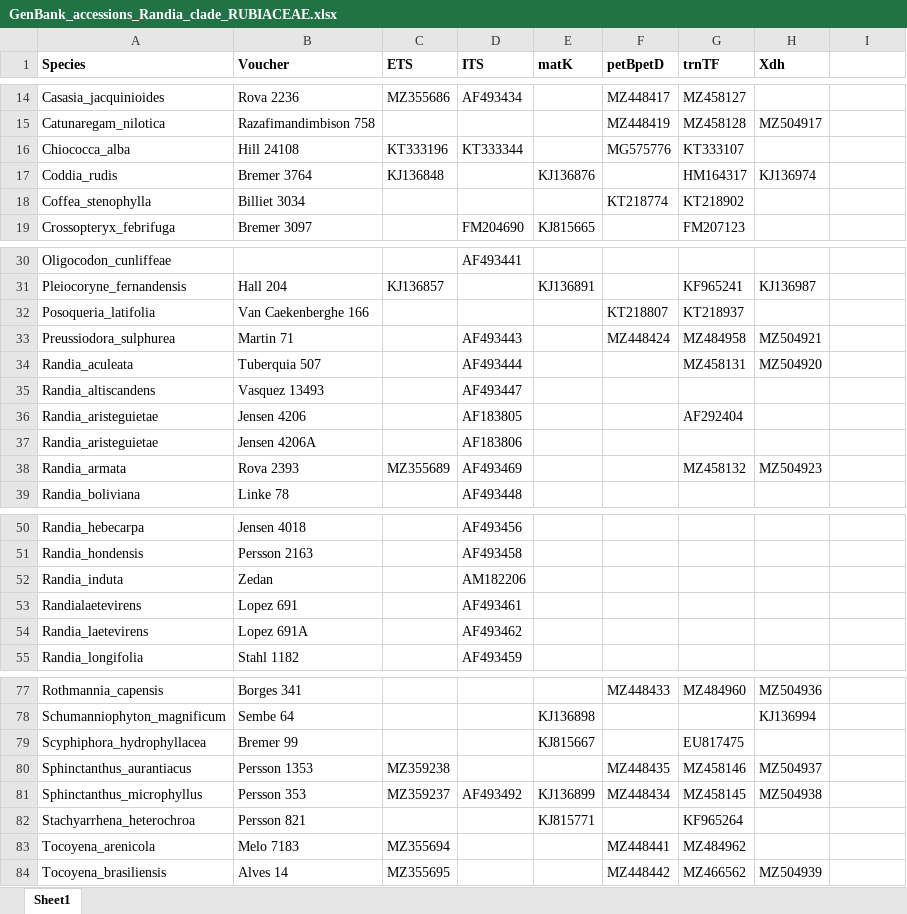
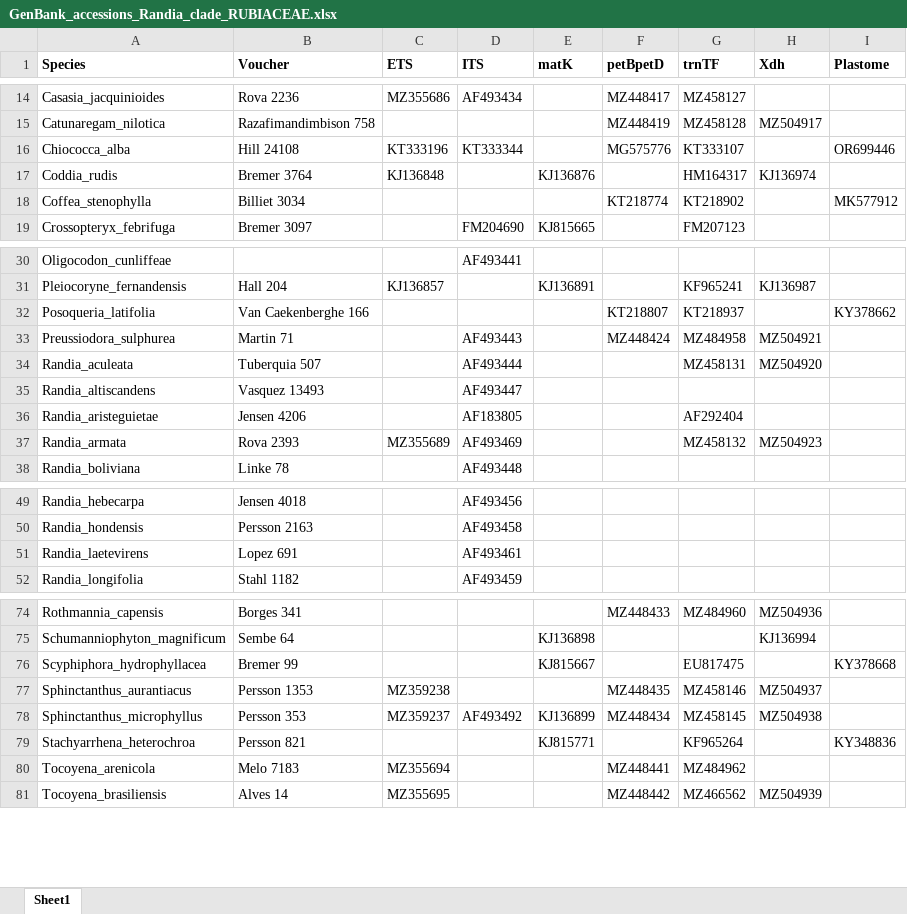
Before and after one commit to domingoscardoso/catGenes, an Excel workbook: data-raw/Spreadsheet/GenBank_accessions_Randia_clade_RUBIACEAE.xlsx, sheet Sheet1, drawn as a sheet; only a part is shown, gaps mark what is left out; values as stored, in another font and other column widths than the file's, no borders; removed rows and columns are numbered as before the commit, all else as after; the diff covers the shown part only; the diff names each change by its address in the sheet, - before the commit and + after, or states it on an @@ line.

```diff
--- a/data-raw/Spreadsheet/GenBank_accessions_Randia_clade_RUBIACEAE.xlsx (sheet Sheet1)
+++ b/data-raw/Spreadsheet/GenBank_accessions_Randia_clade_RUBIACEAE.xlsx (sheet Sheet1)
-I1: (empty)
+I1: Plastome
-I16 (Plastome): (empty)
+I16 (Plastome): OR699446
-I18 (Plastome): (empty)
+I18 (Plastome): MK577912
-I32 (Plastome): (empty)
+I32 (Plastome): KY378662
-row 37: Randia_aristeguietae | Jensen 4206A |  | AF183806
-row 52: Randia_induta | Zedan |  | AM182206
-A51 (Species): Randialaetevirens
+A51 (Species): Randia_laetevirens
-row 54: Randia_laetevirens | Lopez 691A |  | AF493462
-I76 (Plastome): (empty)
+I76 (Plastome): KY378668
-I79 (Plastome): (empty)
+I79 (Plastome): KY348836
```
Also changed, not shown: 2 edited cells elsewhere in this sheet, inst/Spreadsheet/GenBank_accessions_Randia_clade_RUBIACEAE.xlsx, 10 other files.
